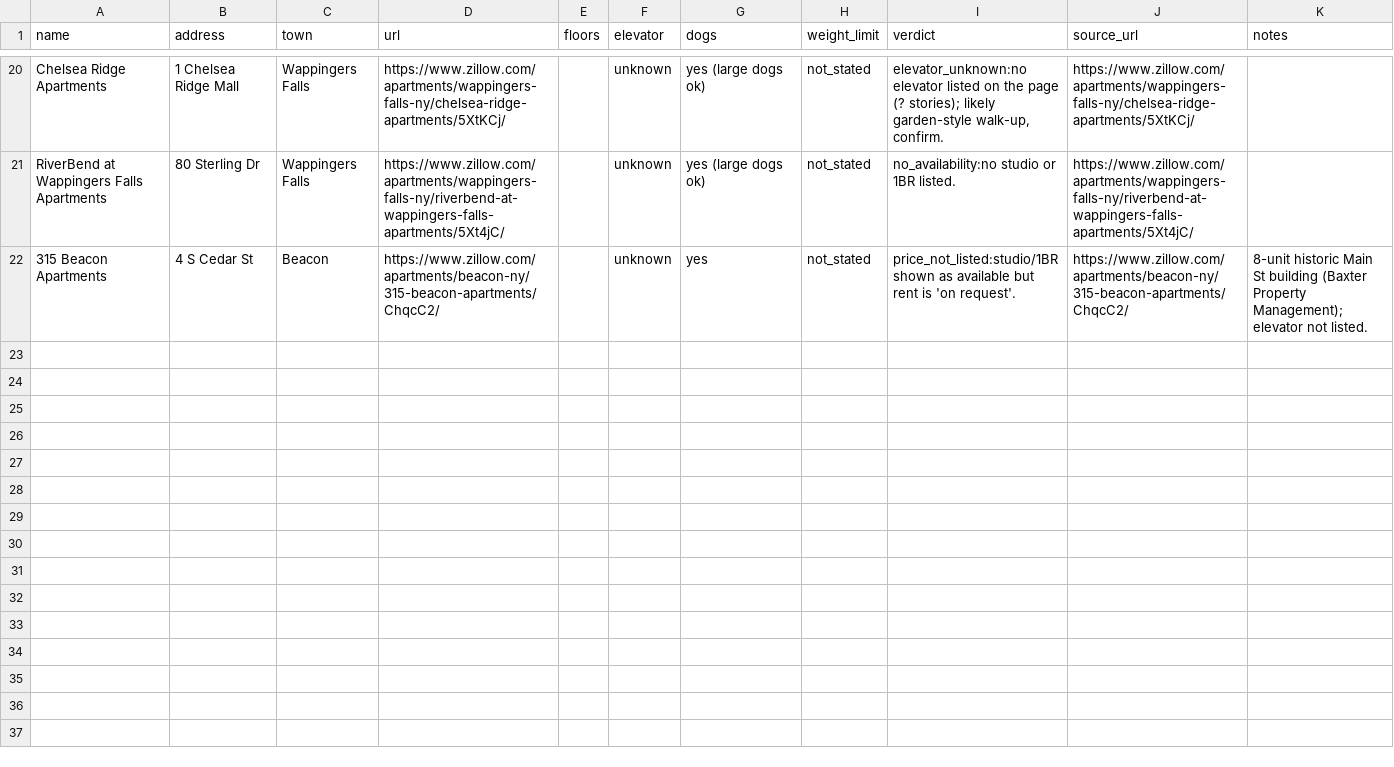
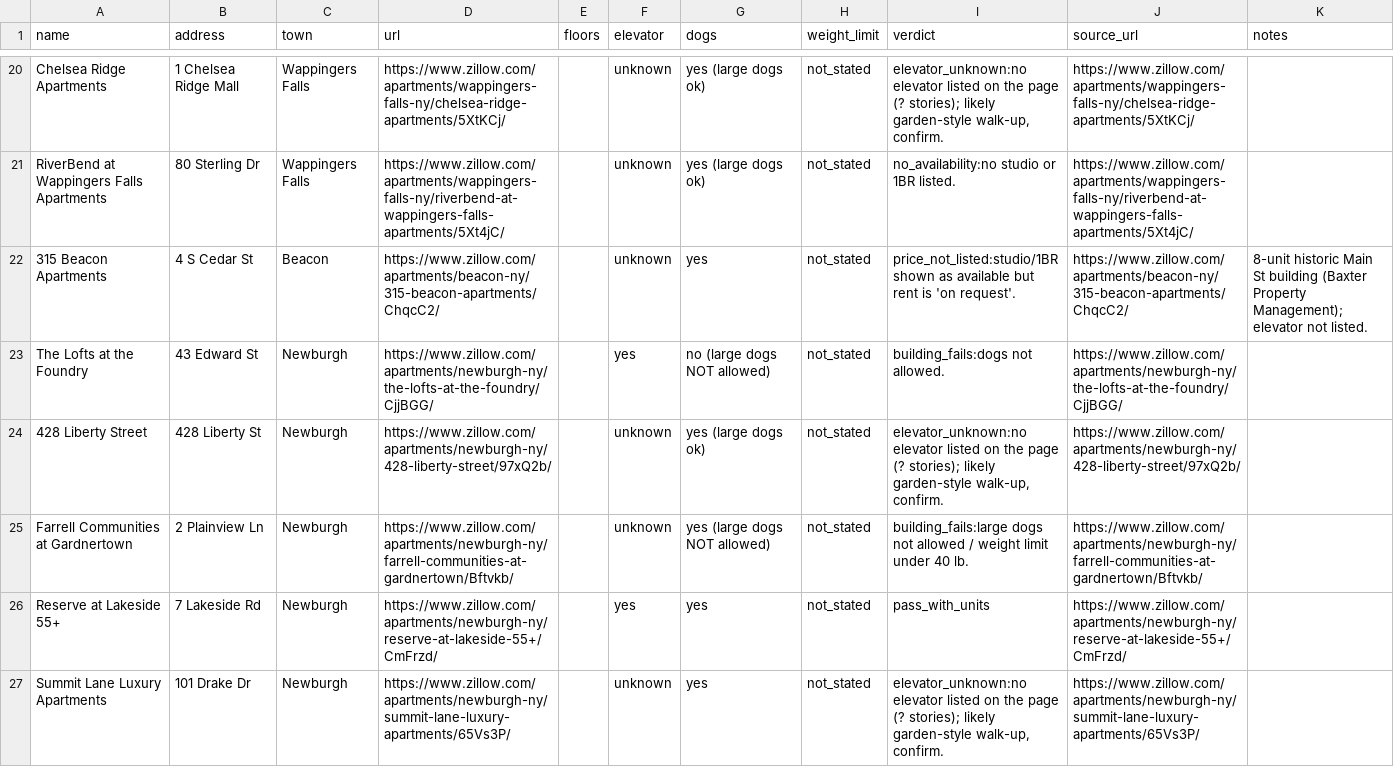
Before and after one commit to wthompson1804/SuperWritingEngine, a CSV file: house-hunt/data/reference/region_buildings_mid_hudson.csv, drawn as a sheet; only a part is shown, gaps mark what is left out; the diff names each change by its address in the sheet, - before the commit and + after, or states it on an @@ line.

```diff
--- a/house-hunt/data/reference/region_buildings_mid_hudson.csv
+++ b/house-hunt/data/reference/region_buildings_mid_hudson.csv
+row 23: The Lofts at the Foundry | 43 Edward St | Newburgh | https://www.zillow.com/apartments/newburgh-ny/the-lofts-at-the-foundry/CjjBGG/ |  | yes | no (large dogs NOT allowed) | not_stated | building_fails:dogs not allowed. | https://www.zillow.com/apartments/newburgh-ny/the-lofts-at-the-foundry/CjjBGG/
+row 24: 428 Liberty Street | 428 Liberty St | Newburgh | https://www.zillow.com/apartments/newburgh-ny/428-liberty-street/97xQ2b/ |  | unknown | yes (large dogs ok) | not_stated | elevator_unknown:no elevator listed on the page (? stories); likely garden-style walk-up, confirm. | https://www.zillow.com/apartments/newburgh-ny/428-liberty-street/97xQ2b/
+row 25: Farrell Communities at Gardnertown | 2 Plainview Ln | Newburgh | https://www.zillow.com/apartments/newburgh-ny/farrell-communities-at-gardnertown/Bftvkb/ |  | unknown | yes (large dogs NOT allowed) | not_stated | building_fails:large dogs not allowed / weight limit under 40 lb. | https://www.zillow.com/apartments/newburgh-ny/farrell-communities-at-gardnertown/Bftvkb/
+row 26: Reserve at Lakeside 55+ | 7 Lakeside Rd | Newburgh | https://www.zillow.com/apartments/newburgh-ny/reserve-at-lakeside-55+/CmFrzd/ |  | yes | yes | not_stated | pass_with_units | https://www.zillow.com/apartments/newburgh-ny/reserve-at-lakeside-55+/CmFrzd/
+row 27: Summit Lane Luxury Apartments | 101 Drake Dr | Newburgh | https://www.zillow.com/apartments/newburgh-ny/summit-lane-luxury-apartments/65Vs3P/ |  | unknown | yes | not_stated | elevator_unknown:no elevator listed on the page (? stories); likely garden-style walk-up, confirm. | https://www.zillow.com/apartments/newburgh-ny/summit-lane-luxury-apartments/65Vs3P/
```
Also changed, not shown: 54 other files.
